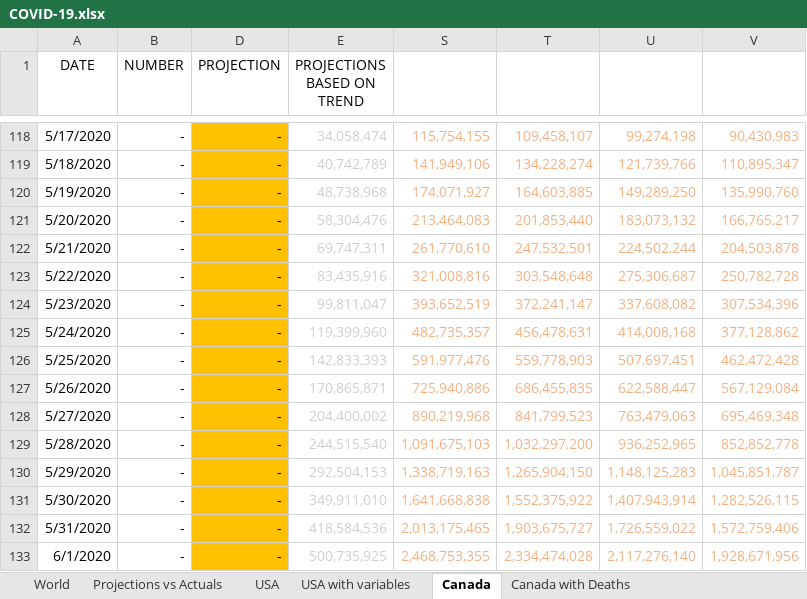
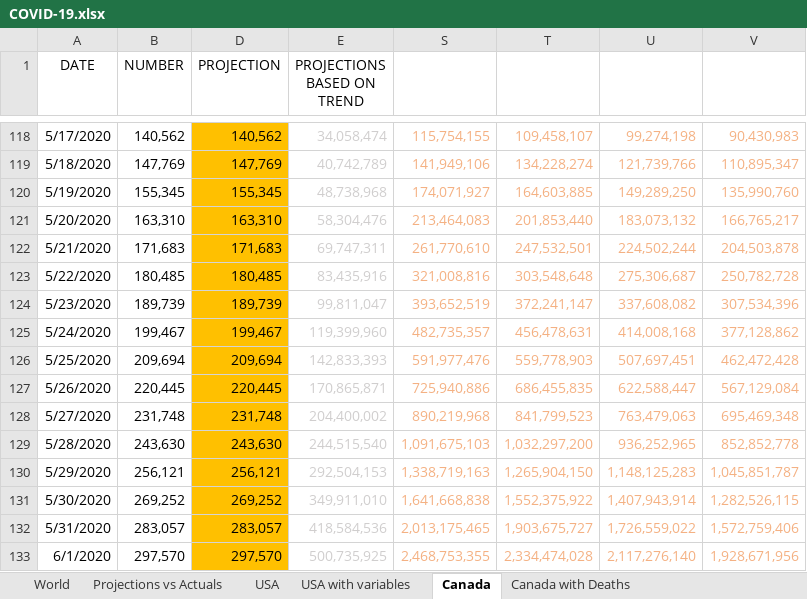
Before and after one commit to timothycomeau/COVID-19, an Excel workbook: COVID-19.xlsx, sheet Canada, drawn as a sheet; only a part is shown, gaps mark what is left out; values as stored, in another font and other column widths than the file's, no borders; charts and pictures not drawn; the diff covers the shown part only; the diff names each change by its address in the sheet, - before the commit and + after, or states it on an @@ line.

```diff
--- a/COVID-19.xlsx (sheet Canada)
+++ b/COVID-19.xlsx (sheet Canada)
-B118 (NUMBER): -
+B118 (NUMBER): 140,562
-D118 (PROJECTION): -
+D118 (PROJECTION): 140,562
-B119 (NUMBER): -
+B119 (NUMBER): 147,769
-D119 (PROJECTION): -
+D119 (PROJECTION): 147,769
-B120 (NUMBER): -
+B120 (NUMBER): 155,345
-D120 (PROJECTION): -
+D120 (PROJECTION): 155,345
-B121 (NUMBER): -
+B121 (NUMBER): 163,310
-D121 (PROJECTION): -
+D121 (PROJECTION): 163,310
-B122 (NUMBER): -
+B122 (NUMBER): 171,683
-D122 (PROJECTION): -
+D122 (PROJECTION): 171,683
-B123 (NUMBER): -
+B123 (NUMBER): 180,485
-D123 (PROJECTION): -
+D123 (PROJECTION): 180,485
-B124 (NUMBER): -
+B124 (NUMBER): 189,739
-D124 (PROJECTION): -
+D124 (PROJECTION): 189,739
-B125 (NUMBER): -
+B125 (NUMBER): 199,467
-D125 (PROJECTION): -
+D125 (PROJECTION): 199,467
-B126 (NUMBER): -
+B126 (NUMBER): 209,694
-D126 (PROJECTION): -
+D126 (PROJECTION): 209,694
-B127 (NUMBER): -
+B127 (NUMBER): 220,445
-D127 (PROJECTION): -
+D127 (PROJECTION): 220,445
-B128 (NUMBER): -
+B128 (NUMBER): 231,748
-D128 (PROJECTION): -
+D128 (PROJECTION): 231,748
-B129 (NUMBER): -
+B129 (NUMBER): 243,630
-D129 (PROJECTION): -
+D129 (PROJECTION): 243,630
-B130 (NUMBER): -
+B130 (NUMBER): 256,121
-D130 (PROJECTION): -
+D130 (PROJECTION): 256,121
-B131 (NUMBER): -
+B131 (NUMBER): 269,252
-D131 (PROJECTION): -
+D131 (PROJECTION): 269,252
-B132 (NUMBER): -
+B132 (NUMBER): 283,057
-D132 (PROJECTION): -
+D132 (PROJECTION): 283,057
-B133 (NUMBER): -
+B133 (NUMBER): 297,570
-D133 (PROJECTION): -
+D133 (PROJECTION): 297,570
```
Also changed, not shown: 63 edited cells elsewhere in this sheet, sheet Canada with Deaths, sheet USA, sheet Nova Scotia, sheet Projections vs Actuals, sheet Exposure Matrix, sheet USA with variables, 4 more sheets, charts or pictures, 12 other files.
